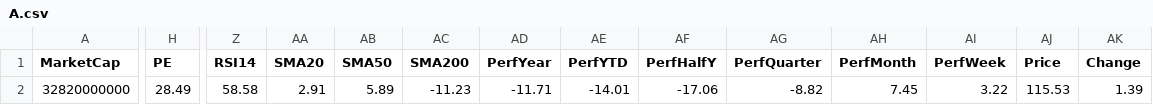
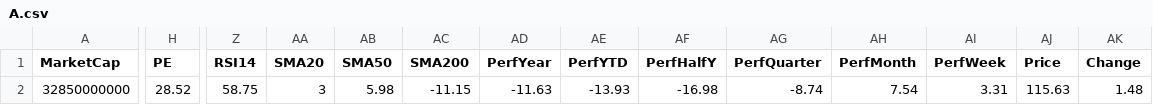
Before and after one commit to mihailnica10/findata, a CSV file: data/A.csv, drawn as a sheet; only a part is shown, gaps mark what is left out; the diff names each change by its address in the sheet, - before the commit and + after, or states it on an @@ line.

Commit message:
Update data for A

```diff
--- a/data/A.csv
+++ b/data/A.csv
-A2 (MarketCap): 32820000000
+A2 (MarketCap): 32850000000
-H2 (PE): 28.49
+H2 (PE): 28.52
-Z2 (RSI14): 58.58
+Z2 (RSI14): 58.75
-AA2 (SMA20): 2.91
+AA2 (SMA20): 3
-AB2 (SMA50): 5.89
+AB2 (SMA50): 5.98
-AC2 (SMA200): -11.23
+AC2 (SMA200): -11.15
-AD2 (PerfYear): -11.71
+AD2 (PerfYear): -11.63
-AE2 (PerfYTD): -14.01
+AE2 (PerfYTD): -13.93
-AF2 (PerfHalfY): -17.06
+AF2 (PerfHalfY): -16.98
-AG2 (PerfQuarter): -8.82
+AG2 (PerfQuarter): -8.74
-AH2 (PerfMonth): 7.45
+AH2 (PerfMonth): 7.54
-AI2 (PerfWeek): 3.22
+AI2 (PerfWeek): 3.31
-AJ2 (Price): 115.53
+AJ2 (Price): 115.63
-AK2 (Change): 1.39
+AK2 (Change): 1.48
```
